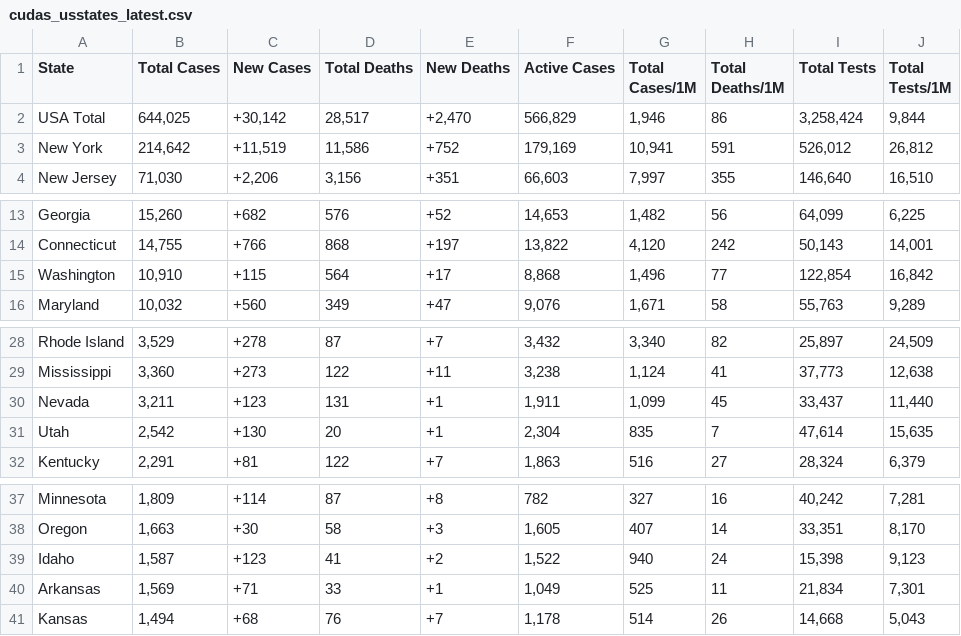
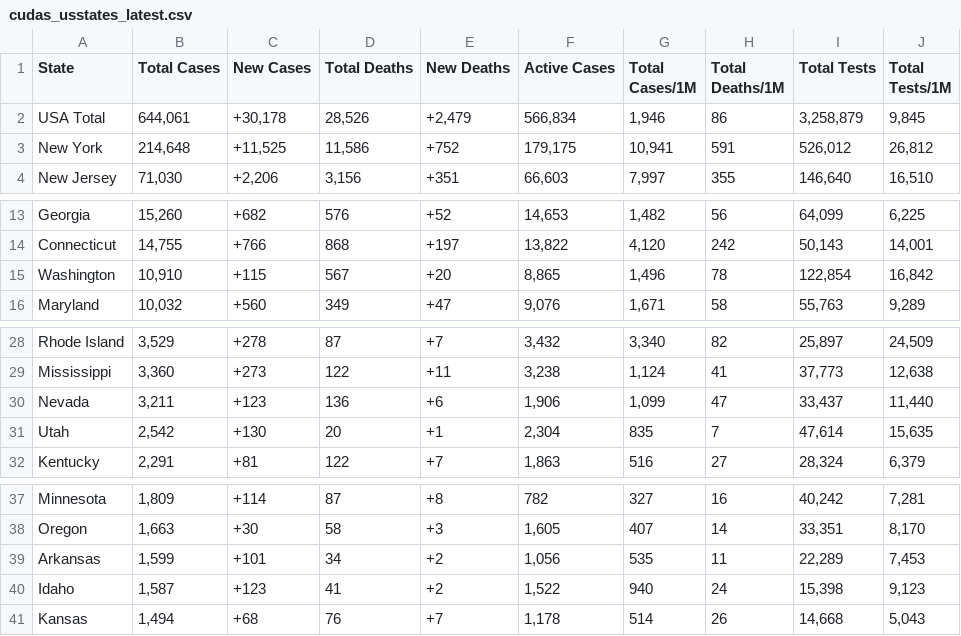
Before and after one commit to WeatherEric/covid19, a CSV file: latestdata/cudas_usstates_latest.csv, drawn as a sheet; only a part is shown, gaps mark what is left out.

Commit message:
20200416 00:15:01Z Upload

```diff
--- a/latestdata/cudas_usstates_latest.csv
+++ b/latestdata/cudas_usstates_latest.csv
@@ -1,4 +1,4 @@
 State,Total Cases,New Cases,Total Deaths,New Deaths,Active Cases,Total Cases/1M,Total Deaths/1M,Total Tests,Total Tests/1M
-USA Total,"644,025","+30,142","28,517","+2,470","566,829","1,946",86,"3,258,424","9,844"
-New York,"214,642","+11,519","11,586",+752,"179,169","10,941",591,"526,012","26,812"
+USA Total,"644,061","+30,178","28,526","+2,479","566,834","1,946",86,"3,258,879","9,845"
+New York,"214,648","+11,525","11,586",+752,"179,175","10,941",591,"526,012","26,812"
 New Jersey,"71,030","+2,206","3,156",+351,"66,603","7,997",355,"146,640","16,510"
@@ -14,3 +14,3 @@ Georgia,"15,260",+682,576,+52,"14,653","1,482",56,"64,099","6,225"
 Connecticut,"14,755",+766,868,+197,"13,822","4,120",242,"50,143","14,001"
-Washington,"10,910",+115,564,+17,"8,868","1,496",77,"122,854","16,842"
+Washington,"10,910",+115,567,+20,"8,865","1,496",78,"122,854","16,842"
 Maryland,"10,032",+560,349,+47,"9,076","1,671",58,"55,763","9,289"
@@ -29,3 +29,3 @@ Rhode Island,"3,529",+278,87,+7,"3,432","3,340",82,"25,897","24,509"
 Mississippi,"3,360",+273,122,+11,"3,238","1,124",41,"37,773","12,638"
-Nevada,"3,211",+123,131,+1,"1,911","1,099",45,"33,437","11,440"
+Nevada,"3,211",+123,136,+6,"1,906","1,099",47,"33,437","11,440"
 Utah,"2,542",+130,20,+1,"2,304",835,7,"47,614","15,635"
@@ -38,4 +38,4 @@ Minnesota,"1,809",+114,87,+8,782,327,16,"40,242","7,281"
 Oregon,"1,663",+30,58,+3,"1,605",407,14,"33,351","8,170"
+Arkansas,"1,599",+101,34,+2,"1,056",535,11,"22,289","7,453"
 Idaho,"1,587",+123,41,+2,"1,522",940,24,"15,398","9,123"
-Arkansas,"1,569",+71,33,+1,"1,049",525,11,"21,834","7,301"
 Kansas,"1,494",+68,76,+7,"1,178",514,26,"14,668","5,043"
```
